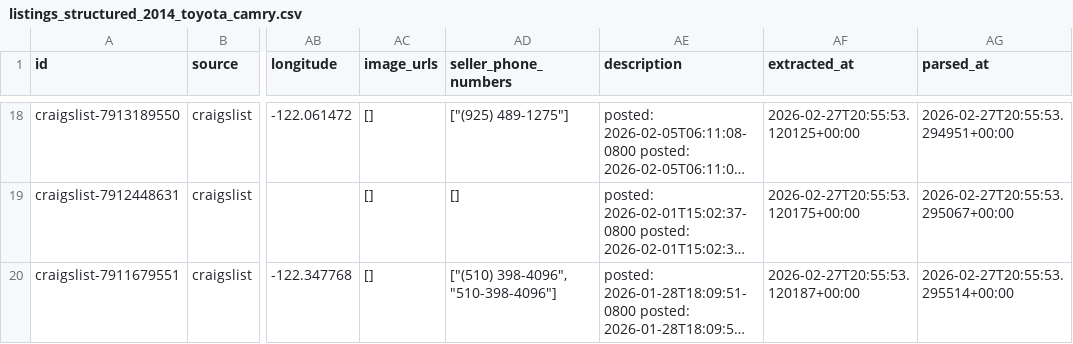
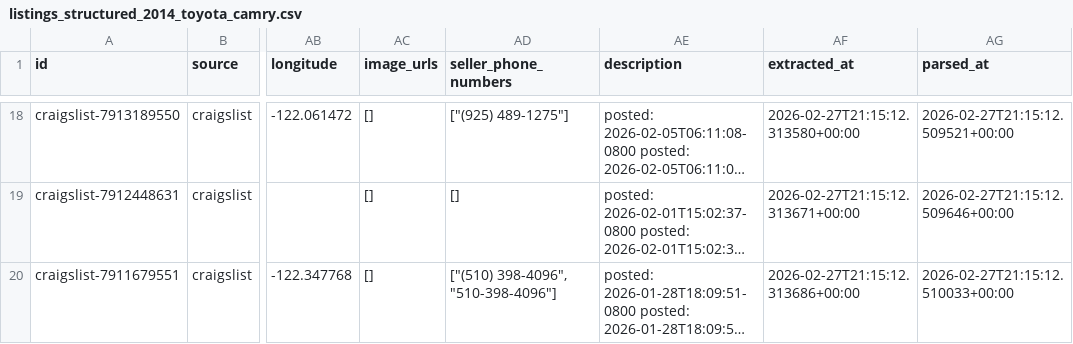
Before and after one commit to satvik-khanna/carma-autonomous-agent, a CSV file: backend/data/craigslist/04_structured/listings_structured_2014_toyota_camry.csv, drawn as a sheet; only a part is shown, gaps mark what is left out; long unchanged cells end in …; the diff covers the shown part only; the diff names each change by its address in the sheet, - before the commit and + after, or states it on an @@ line.

```diff
--- a/backend/data/craigslist/04_structured/listings_structured_2014_toyota_camry.csv
+++ b/backend/data/craigslist/04_structured/listings_structured_2014_toyota_camry.csv
-AF18 (extracted_at): 2026-02-27T20:55:53.120125+00:00
+AF18 (extracted_at): 2026-02-27T21:15:12.313580+00:00
-AG18 (parsed_at): 2026-02-27T20:55:53.294951+00:00
+AG18 (parsed_at): 2026-02-27T21:15:12.509521+00:00
-AF19 (extracted_at): 2026-02-27T20:55:53.120175+00:00
+AF19 (extracted_at): 2026-02-27T21:15:12.313671+00:00
-AG19 (parsed_at): 2026-02-27T20:55:53.295067+00:00
+AG19 (parsed_at): 2026-02-27T21:15:12.509646+00:00
-AF20 (extracted_at): 2026-02-27T20:55:53.120187+00:00
+AF20 (extracted_at): 2026-02-27T21:15:12.313686+00:00
-AG20 (parsed_at): 2026-02-27T20:55:53.295514+00:00
+AG20 (parsed_at): 2026-02-27T21:15:12.510033+00:00
```
Also changed, not shown: 32 edited cells elsewhere in this file, 8 other files.
